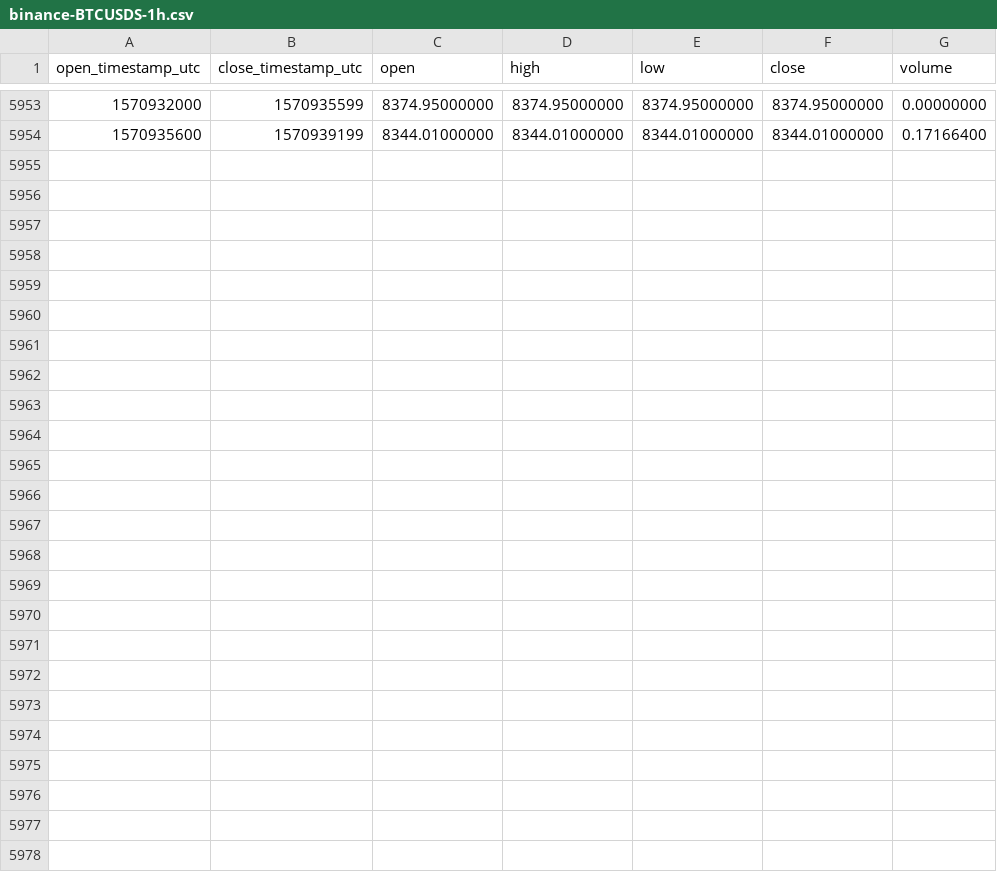
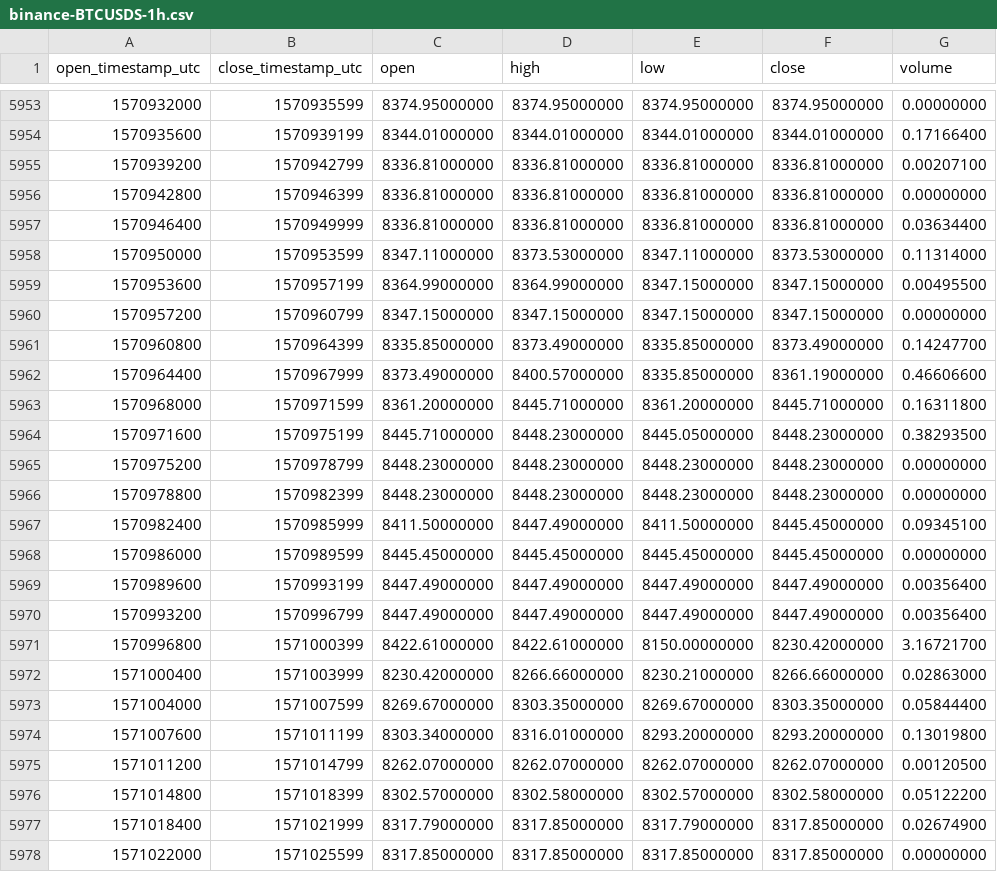
Before and after one commit to cryptobigbro/binance-BTCUSDS, a CSV file: binance-BTCUSDS-1h.csv, drawn as a sheet; only a part is shown, gaps mark what is left out; the diff names each change by its address in the sheet, - before the commit and + after, or states it on an @@ line.

Commit message:
Update OHLCV data.

```diff
--- a/binance-BTCUSDS-1h.csv
+++ b/binance-BTCUSDS-1h.csv
+row 5955: 1570939200 | 1570942799 | 8336.81000000 | 8336.81000000 | 8336.81000000 | 8336.81000000 | 0.00207100
+row 5956: 1570942800 | 1570946399 | 8336.81000000 | 8336.81000000 | 8336.81000000 | 8336.81000000 | 0.00000000
+row 5957: 1570946400 | 1570949999 | 8336.81000000 | 8336.81000000 | 8336.81000000 | 8336.81000000 | 0.03634400
+row 5958: 1570950000 | 1570953599 | 8347.11000000 | 8373.53000000 | 8347.11000000 | 8373.53000000 | 0.11314000
+row 5959: 1570953600 | 1570957199 | 8364.99000000 | 8364.99000000 | 8347.15000000 | 8347.15000000 | 0.00495500
+row 5960: 1570957200 | 1570960799 | 8347.15000000 | 8347.15000000 | 8347.15000000 | 8347.15000000 | 0.00000000
+row 5961: 1570960800 | 1570964399 | 8335.85000000 | 8373.49000000 | 8335.85000000 | 8373.49000000 | 0.14247700
+row 5962: 1570964400 | 1570967999 | 8373.49000000 | 8400.57000000 | 8335.85000000 | 8361.19000000 | 0.46606600
+row 5963: 1570968000 | 1570971599 | 8361.20000000 | 8445.71000000 | 8361.20000000 | 8445.71000000 | 0.16311800
+row 5964: 1570971600 | 1570975199 | 8445.71000000 | 8448.23000000 | 8445.05000000 | 8448.23000000 | 0.38293500
+row 5965: 1570975200 | 1570978799 | 8448.23000000 | 8448.23000000 | 8448.23000000 | 8448.23000000 | 0.00000000
+row 5966: 1570978800 | 1570982399 | 8448.23000000 | 8448.23000000 | 8448.23000000 | 8448.23000000 | 0.00000000
+row 5967: 1570982400 | 1570985999 | 8411.50000000 | 8447.49000000 | 8411.50000000 | 8445.45000000 | 0.09345100
+row 5968: 1570986000 | 1570989599 | 8445.45000000 | 8445.45000000 | 8445.45000000 | 8445.45000000 | 0.00000000
+row 5969: 1570989600 | 1570993199 | 8447.49000000 | 8447.49000000 | 8447.49000000 | 8447.49000000 | 0.00356400
+row 5970: 1570993200 | 1570996799 | 8447.49000000 | 8447.49000000 | 8447.49000000 | 8447.49000000 | 0.00356400
+row 5971: 1570996800 | 1571000399 | 8422.61000000 | 8422.61000000 | 8150.00000000 | 8230.42000000 | 3.16721700
+row 5972: 1571000400 | 1571003999 | 8230.42000000 | 8266.66000000 | 8230.21000000 | 8266.66000000 | 0.02863000
+row 5973: 1571004000 | 1571007599 | 8269.67000000 | 8303.35000000 | 8269.67000000 | 8303.35000000 | 0.05844400
+row 5974: 1571007600 | 1571011199 | 8303.34000000 | 8316.01000000 | 8293.20000000 | 8293.20000000 | 0.13019800
+row 5975: 1571011200 | 1571014799 | 8262.07000000 | 8262.07000000 | 8262.07000000 | 8262.07000000 | 0.00120500
+row 5976: 1571014800 | 1571018399 | 8302.57000000 | 8302.58000000 | 8302.57000000 | 8302.58000000 | 0.05122200
+row 5977: 1571018400 | 1571021999 | 8317.79000000 | 8317.85000000 | 8317.79000000 | 8317.85000000 | 0.02674900
+row 5978: 1571022000 | 1571025599 | 8317.85000000 | 8317.85000000 | 8317.85000000 | 8317.85000000 | 0.00000000
```
Also changed, not shown: binance-BTCUSDS-1d.csv.
